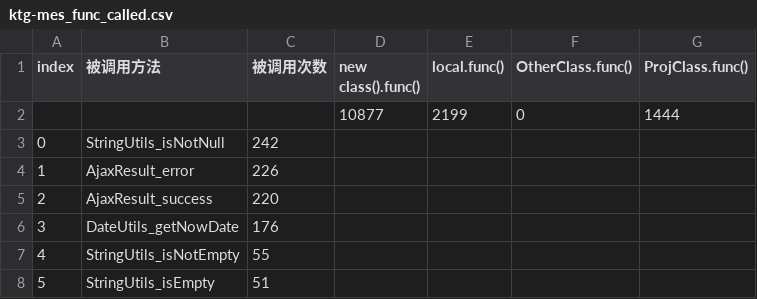
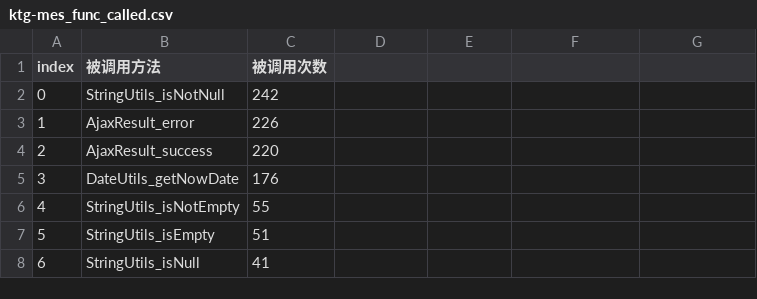
Before and after one commit to dlfld/i_want_to_graduate, a CSV file: preprocess/generate_dataset/total_data/ktg-mes_func_called.csv, drawn as a sheet; only a part is shown; the shorter side is filled out with more unchanged rows.

```diff
--- a/preprocess/generate_dataset/total_data/ktg-mes_func_called.csv
+++ b/preprocess/generate_dataset/total_data/ktg-mes_func_called.csv
@@ -1,3 +1,2 @@
-index,被调用方法,被调用次数,new class().func(),local.func(),OtherClass.func(),ProjClass.func()
-,,,10877,2199,0,1444
+index,被调用方法,被调用次数
 0,StringUtils_isNotNull,242
```
Also changed, not shown: preprocess/generate_dataset/total_data/industry4_doc.csv, preprocess/generate_dataset/total_data/industry4_func_called.csv, 40 other files.
